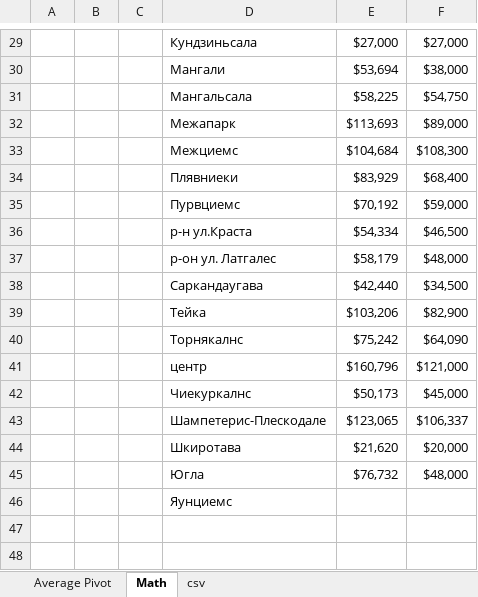
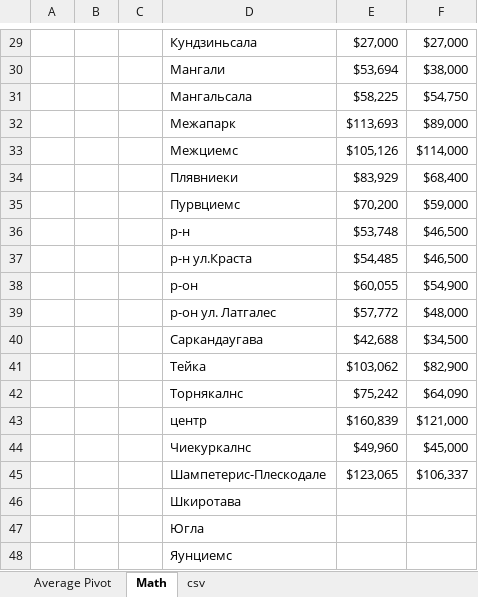
Before and after one commit to EvilDeedsIM/Apt_Data, an Excel workbook: ss/All/Apartments.xlsx, sheet Math, drawn as a sheet; only a part is shown, gaps mark what is left out; values as stored, in another font and other column widths than the file's, no borders; charts and pictures not drawn; removed rows and columns are numbered as before the commit, all else as after; the diff covers the shown part only; the diff names each change by its address in the sheet, - before the commit and + after, or states it on an @@ line.

```diff
--- a/ss/All/Apartments.xlsx (sheet Math)
+++ b/ss/All/Apartments.xlsx (sheet Math)
-row 33:  |  |  | Межциемс | $104,684 | $108,300
+row 33:  |  |  | Межциемс | $105,126 | $114,000
-E35: $70,192
+E35: $70,200
+row 36:  |  |  | р-н | $53,748 | $46,500
-E37: $54,334
+E37: $54,485
+row 38:  |  |  | р-он | $60,055 | $54,900
-E39: $58,179
+E39: $57,772
-E40: $42,440
+E40: $42,688
-E41: $103,206
+E41: $103,062
-E43: $160,796
+E43: $160,839
-E44: $50,173
+E44: $49,960
-row 44:  |  |  | Шкиротава | $21,620 | $20,000
-row 45:  |  |  | Югла | $76,732 | $48,000
+row 46:  |  |  | Шкиротава
+row 47:  |  |  | Югла
```
Also changed, not shown: 2 added rows, 2 removed rows and 9 edited cells elsewhere in this sheet, sheet csv, sheet Average Pivot, formulas that keep their value, charts or pictures, 2 other files.
